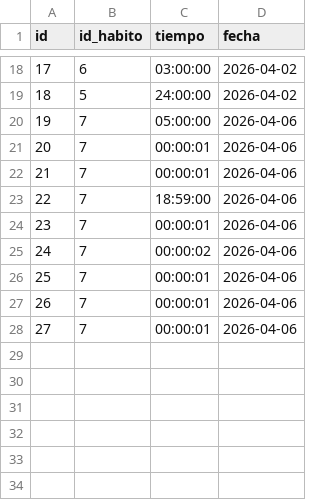
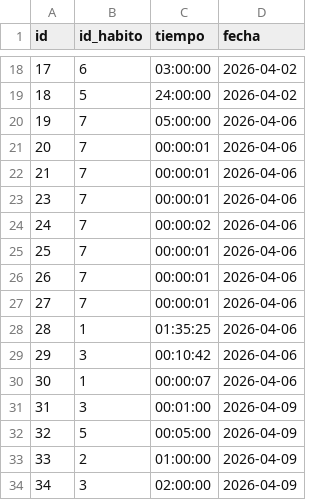
Before and after one commit to jvarlan/habit-tracker, a CSV file: datos/temporizadores.csv, drawn as a sheet; only a part is shown, gaps mark what is left out; removed rows and columns are numbered as before the commit, all else as after; the diff names each change by its address in the sheet, - before the commit and + after, or states it on an @@ line.

```diff
--- a/datos/temporizadores.csv
+++ b/datos/temporizadores.csv
-row 23: 22 | 7 | 18:59:00 | 2026-04-06
+row 28: 28 | 1 | 01:35:25 | 2026-04-06
+row 29: 29 | 3 | 00:10:42 | 2026-04-06
+row 30: 30 | 1 | 00:00:07 | 2026-04-06
+row 31: 31 | 3 | 00:01:00 | 2026-04-09
+row 32: 32 | 5 | 00:05:00 | 2026-04-09
+row 33: 33 | 2 | 01:00:00 | 2026-04-09
+row 34: 34 | 3 | 02:00:00 | 2026-04-09
```
Also changed, not shown: 4 other files.
